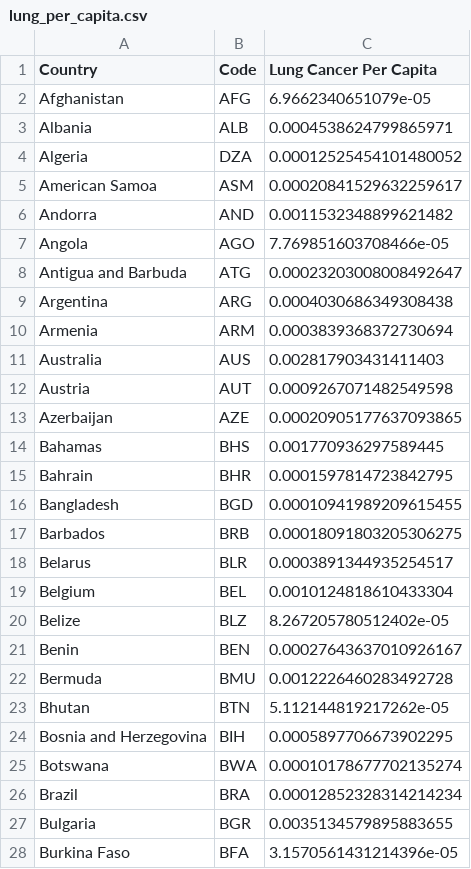
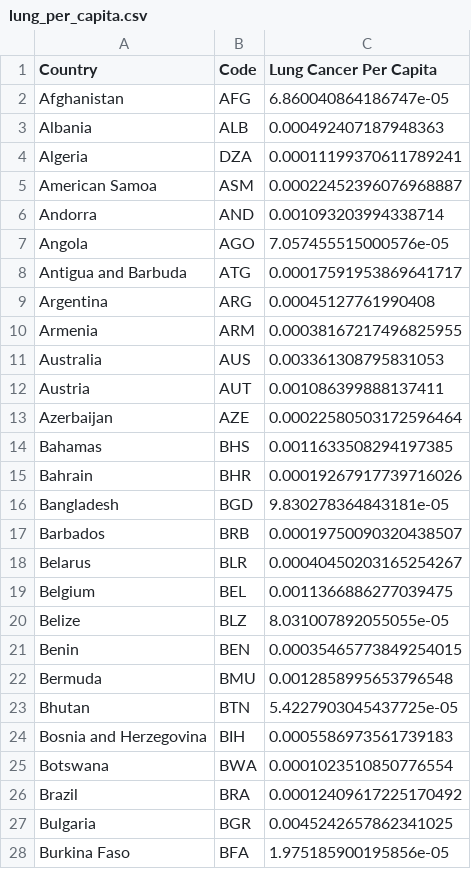
Before and after one commit to PJWVDH/infovis-g6-repo, a CSV file: docs/csv/df/lung_per_capita.csv, drawn as a sheet; only a part is shown; the diff covers the shown part only.

```diff
--- a/docs/csv/df/lung_per_capita.csv
+++ b/docs/csv/df/lung_per_capita.csv
@@ -1,28 +1,28 @@
 Country,Code,Lung Cancer Per Capita
-Afghanistan,AFG,6.9662340651079e-05
-Albania,ALB,0.0004538624799865971
-Algeria,DZA,0.00012525454101480052
-American Samoa,ASM,0.00020841529632259617
-Andorra,AND,0.0011532348899621482
-Angola,AGO,7.769851603708466e-05
-Antigua and Barbuda,ATG,0.00023203008008492647
-Argentina,ARG,0.0004030686349308438
-Armenia,ARM,0.0003839368372730694
-Australia,AUS,0.002817903431411403
-Austria,AUT,0.0009267071482549598
-Azerbaijan,AZE,0.00020905177637093865
-Bahamas,BHS,0.001770936297589445
-Bahrain,BHR,0.0001597814723842795
-Bangladesh,BGD,0.00010941989209615455
-Barbados,BRB,0.00018091803205306275
-Belarus,BLR,0.0003891344935254517
-Belgium,BEL,0.0010124818610433304
-Belize,BLZ,8.267205780512402e-05
-Benin,BEN,0.00027643637010926167
-Bermuda,BMU,0.0012226460283492728
-Bhutan,BTN,5.112144819217262e-05
-Bosnia and Herzegovina,BIH,0.0005897706673902295
-Botswana,BWA,0.00010178677702135274
-Brazil,BRA,0.00012852328314214234
-Bulgaria,BGR,0.0035134579895883655
-Burkina Faso,BFA,3.1570561431214396e-05
+Afghanistan,AFG,6.860040864186747e-05
+Albania,ALB,0.000492407187948363
+Algeria,DZA,0.00011199370611789241
+American Samoa,ASM,0.00022452396076968887
+Andorra,AND,0.001093203994338714
+Angola,AGO,7.057455515000576e-05
+Antigua and Barbuda,ATG,0.00017591953869641717
+Argentina,ARG,0.00045127761990408
+Armenia,ARM,0.00038167217496825955
+Australia,AUS,0.003361308795831053
+Austria,AUT,0.001086399888137411
+Azerbaijan,AZE,0.00022580503172596464
+Bahamas,BHS,0.0011633508294197385
+Bahrain,BHR,0.00019267917739716026
+Bangladesh,BGD,9.830278364843181e-05
+Barbados,BRB,0.00019750090320438507
+Belarus,BLR,0.00040450203165254267
+Belgium,BEL,0.0011366886277039475
+Belize,BLZ,8.031007892055055e-05
+Benin,BEN,0.00035465773849254015
+Bermuda,BMU,0.0012858995653796548
+Bhutan,BTN,5.4227903045437725e-05
+Bosnia and Herzegovina,BIH,0.0005586973561739183
+Botswana,BWA,0.0001023510850776554
+Brazil,BRA,0.00012409617225170492
+Bulgaria,BGR,0.0045242657862341025
+Burkina Faso,BFA,1.975185900195856e-05
```
Also changed, not shown: 153 edited cells elsewhere in this file, docs/csv/df/emissions_cleaned_data.csv, docs/csv/df/emissions_per_capita.csv, 2 other files.
